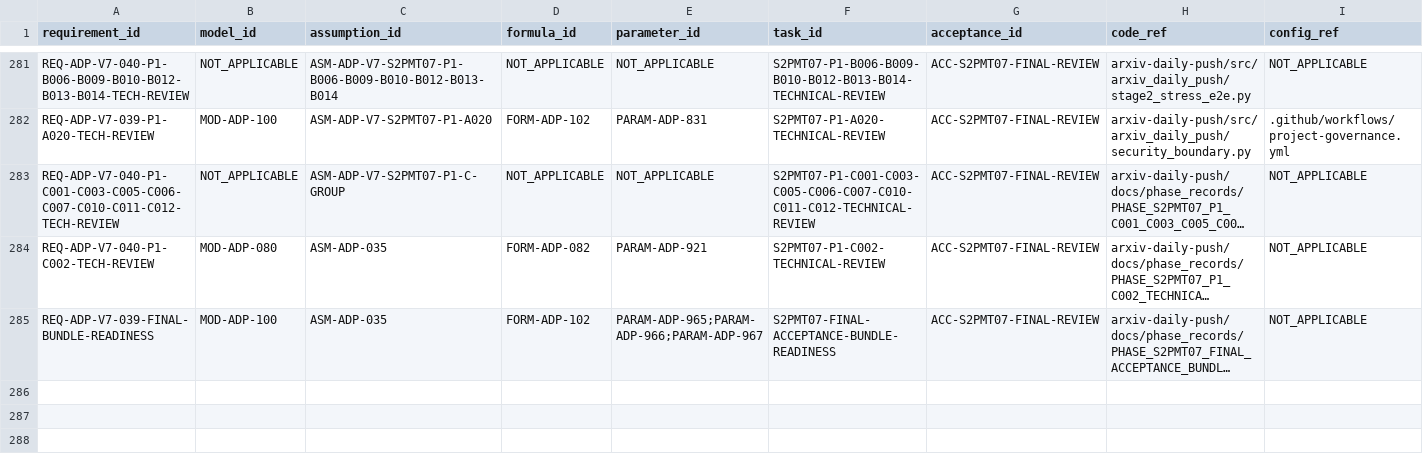
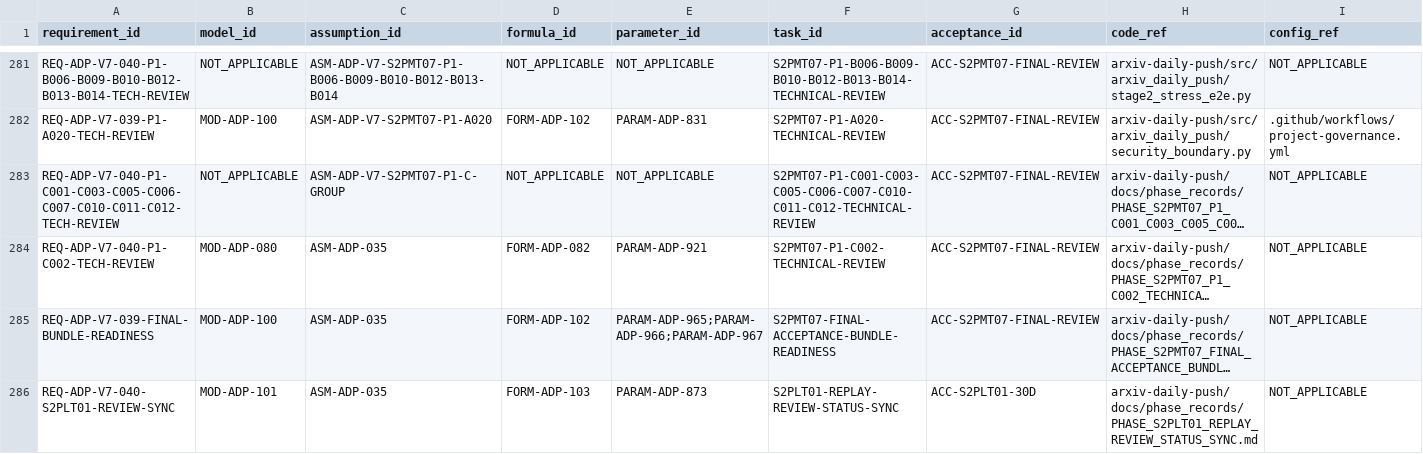
Before and after one commit to LinzeColin/MetaDatabase, a CSV file: arxiv-daily-push/docs/governance/TRACEABILITY_MATRIX.csv, drawn as a sheet; only a part is shown, gaps mark what is left out; long unchanged cells end in …; rows hold the shown columns only; the diff names each change by its address in the sheet, - before the commit and + after, or states it on an @@ line.

Commit message:
Sync ADP S2PLT01 replay review status

```diff
--- a/arxiv-daily-push/docs/governance/TRACEABILITY_MATRIX.csv
+++ b/arxiv-daily-push/docs/governance/TRACEABILITY_MATRIX.csv
+row 286: REQ-ADP-V7-040-S2PLT01-REVIEW-SYNC | MOD-ADP-101 | ASM-ADP-035 | FORM-ADP-103 | PARAM-ADP-873 | S2PLT01-REPLAY-REVIEW-STATUS-SYNC | ACC-S2PLT01-30D | arxiv-daily-push/docs/phase_records/PHASE_S2PLT01_REPLAY_REVIEW_STATUS_SYNC.md | NOT_APPLICABLE
```
Also changed, not shown: 16 other files.
